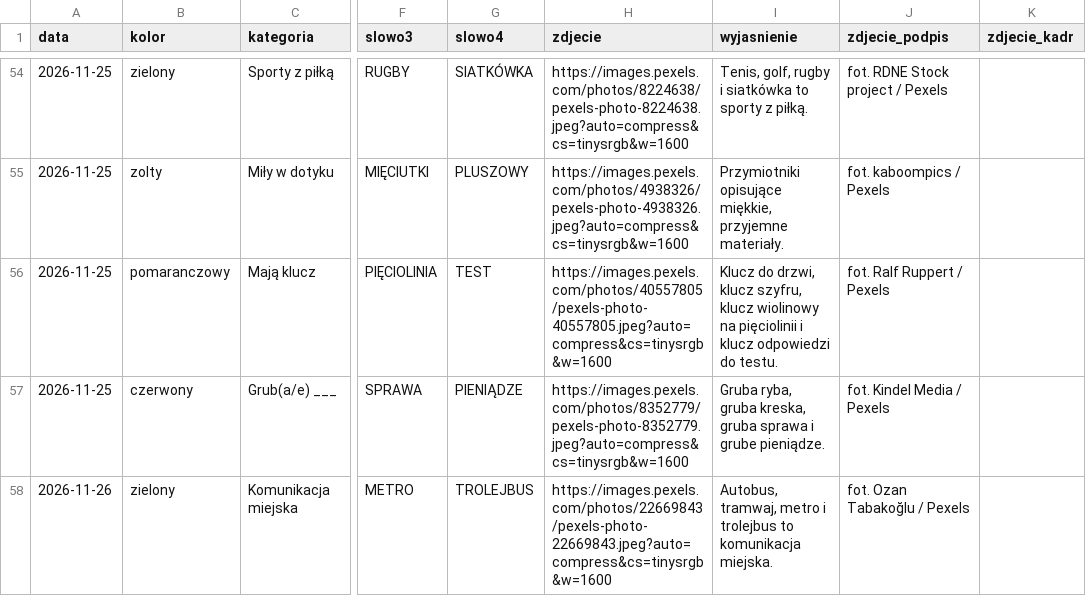
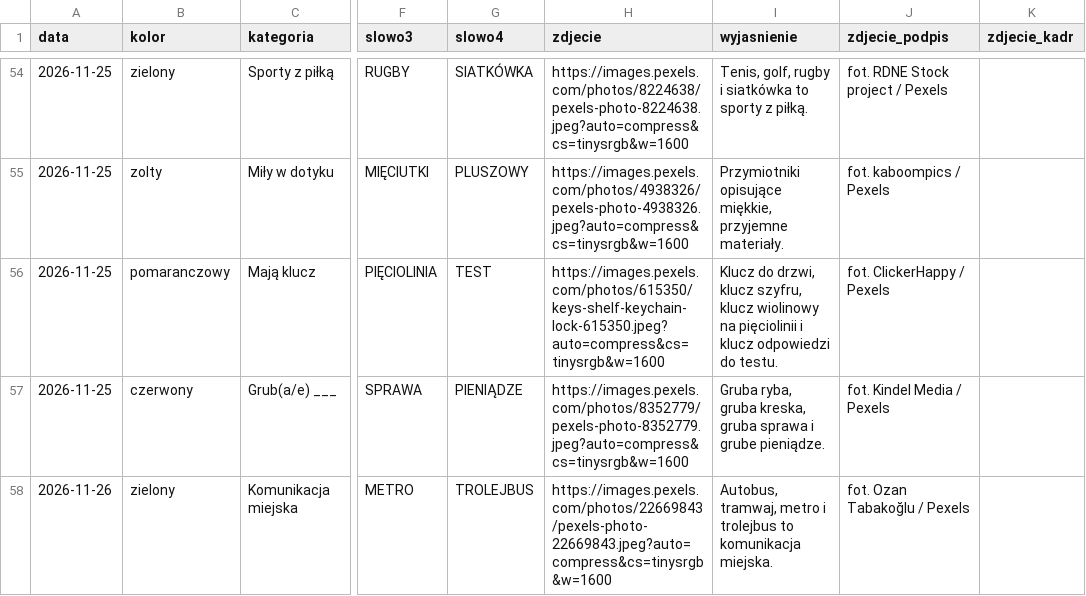
Before and after one commit to cinas99/czworki, a CSV file: zagadki.csv, drawn as a sheet; only a part is shown, gaps mark what is left out; the diff names each change by its address in the sheet, - before the commit and + after, or states it on an @@ line.

Commit message:
Panel: zmiana grupy „Mają klucz” (2026-11-25) [quiethours.apps@gmail.com]

```diff
--- a/zagadki.csv
+++ b/zagadki.csv
-H56 (zdjecie): https://images.pexels.com/photos/40557805/pexels-photo-40557805.jpeg?auto=compress&cs=tinysrgb&w=1600
+H56 (zdjecie): https://images.pexels.com/photos/615350/keys-shelf-keychain-lock-615350.jpeg?auto=compress&cs=tinysrgb&w=1600
-J56 (zdjecie_podpis): fot. Ralf Ruppert / Pexels
+J56 (zdjecie_podpis): fot. ClickerHappy / Pexels
```
